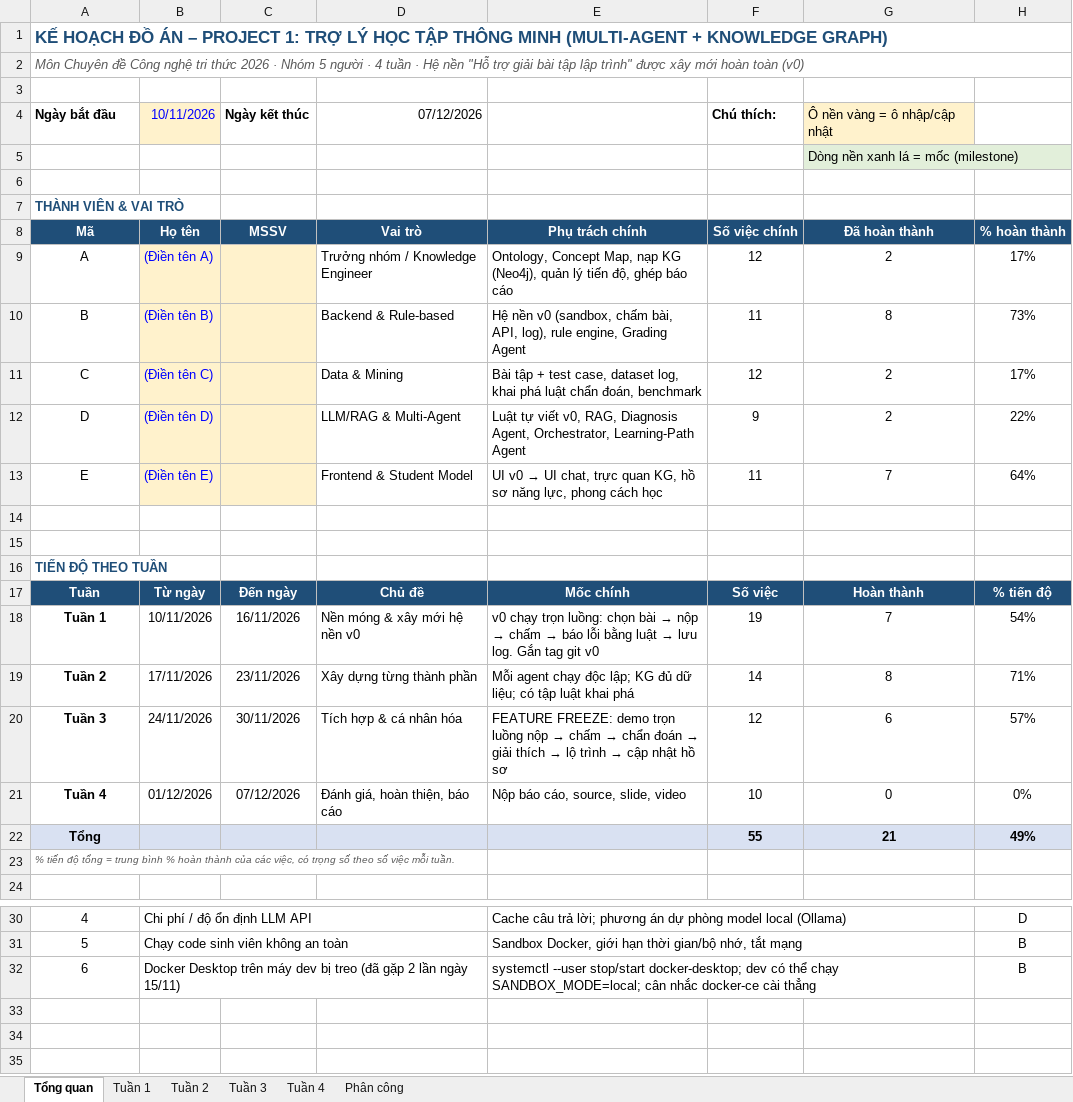
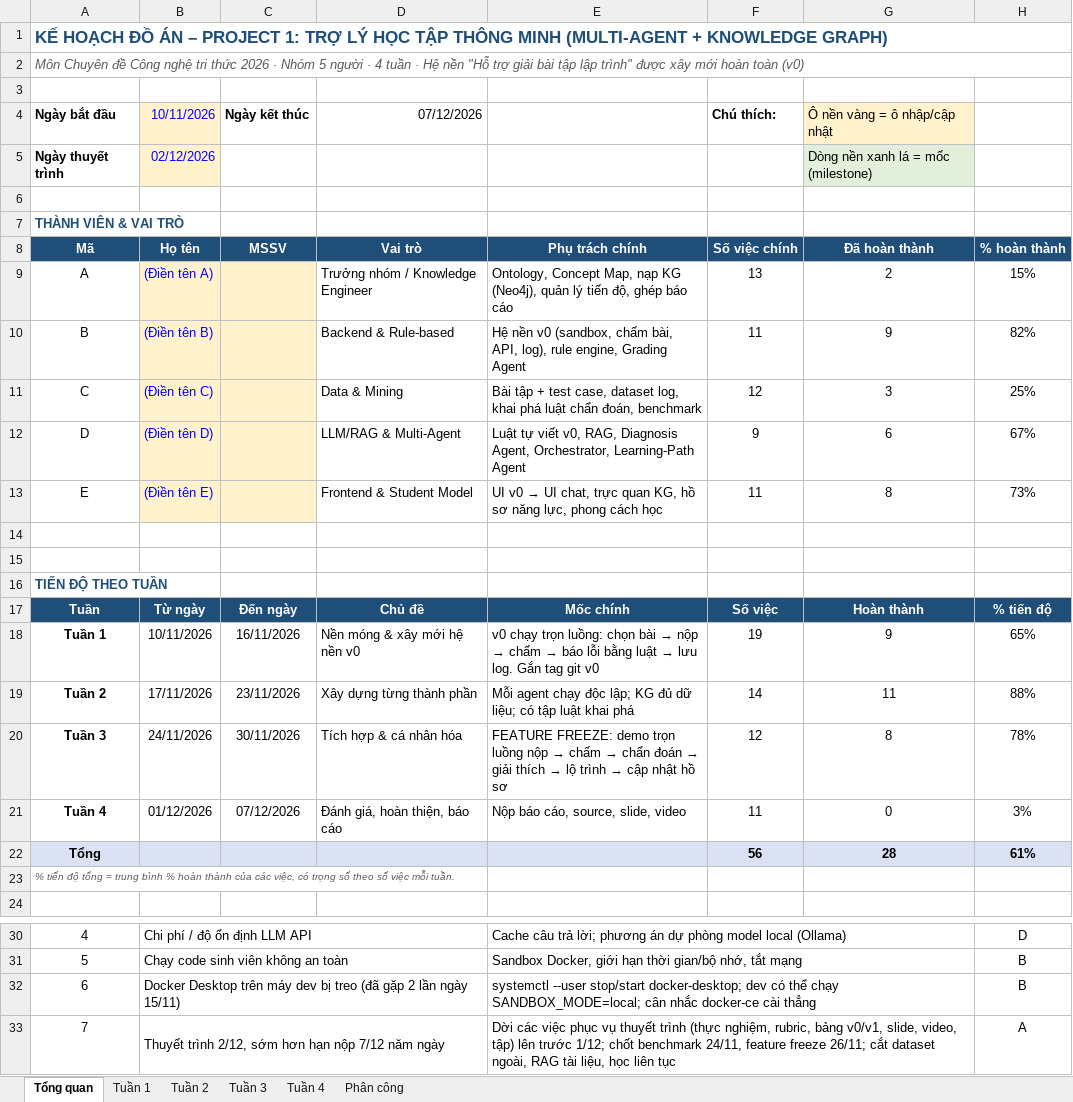
Before and after one commit to namt9/kt-learning-assistant, an Excel workbook: docs/Ke_hoach_Project1_4_tuan.xlsx, sheet Tổng quan, drawn as a sheet; only a part is shown, gaps mark what is left out; values as stored, in another font and other column widths than the file's, no borders; removed rows and columns are numbered as before the commit, all else as after; the diff names each change by its address in the sheet, - before the commit and + after, or states it on an @@ line.

```diff
--- a/docs/Ke_hoach_Project1_4_tuan.xlsx (sheet Tổng quan)
+++ b/docs/Ke_hoach_Project1_4_tuan.xlsx (sheet Tổng quan)
@@ column A (Ngày bắt đầu) renumbered in row 5 @@
-B5 (10/11/2026): (empty)
+B5 (10/11/2026): 02/12/2026
-B5 fill: none
+B5 fill: #FFF2CC
-F9 (Chú thích:): 12
+F9 (Chú thích:): 13
-H9: 17%
+H9: 15%
-G10 (Ô nền vàng = ô nhập/cập nhật): 8
+G10 (Ô nền vàng = ô nhập/cập nhật): 9
-H10: 73%
+H10: 82%
-G11 (Ô nền vàng = ô nhập/cập nhật): 2
+G11 (Ô nền vàng = ô nhập/cập nhật): 3
-H11: 17%
+H11: 25%
-G12 (Ô nền vàng = ô nhập/cập nhật): 2
+G12 (Ô nền vàng = ô nhập/cập nhật): 6
-H12: 22%
+H12: 67%
-G13 (Ô nền vàng = ô nhập/cập nhật): 7
+G13 (Ô nền vàng = ô nhập/cập nhật): 8
-H13: 64%
+H13: 73%
-G18 (Ô nền vàng = ô nhập/cập nhật): 7
+G18 (Ô nền vàng = ô nhập/cập nhật): 9
-H18: 54%
+H18: 65%
-G19 (Ô nền vàng = ô nhập/cập nhật): 8
+G19 (Ô nền vàng = ô nhập/cập nhật): 11
-H19: 71%
+H19: 88%
-G20 (Ô nền vàng = ô nhập/cập nhật): 6
+G20 (Ô nền vàng = ô nhập/cập nhật): 8
-H20: 57%
+H20: 78%
-F21 (Chú thích:): 10
+F21 (Chú thích:): 11
-H21: 0%
+H21: 3%
-row 22: Tổng |  |  |  |  | 55 | 21 | 49%
+row 22: Tổng |  |  |  |  | 56 | 28 | 61%
+row 33: 7 | Thuyết trình 2/12, sớm hơn hạn nộp 7/12 năm ngày |  |  | Dời các việc phục vụ thuyết trình (thực nghiệm, rubric, bảng v0/v1, slide, video, tập) lên trước 1/12; chốt benchmark 24/11, feature freeze 26/11; cắt dataset ngoài, RAG tài liệu, học liên tục |  |  | A
```
Also changed, not shown: sheet Tuần 4, sheet Tuần 3, sheet Tuần 1, sheet Tuần 2, sheet Phân công.
